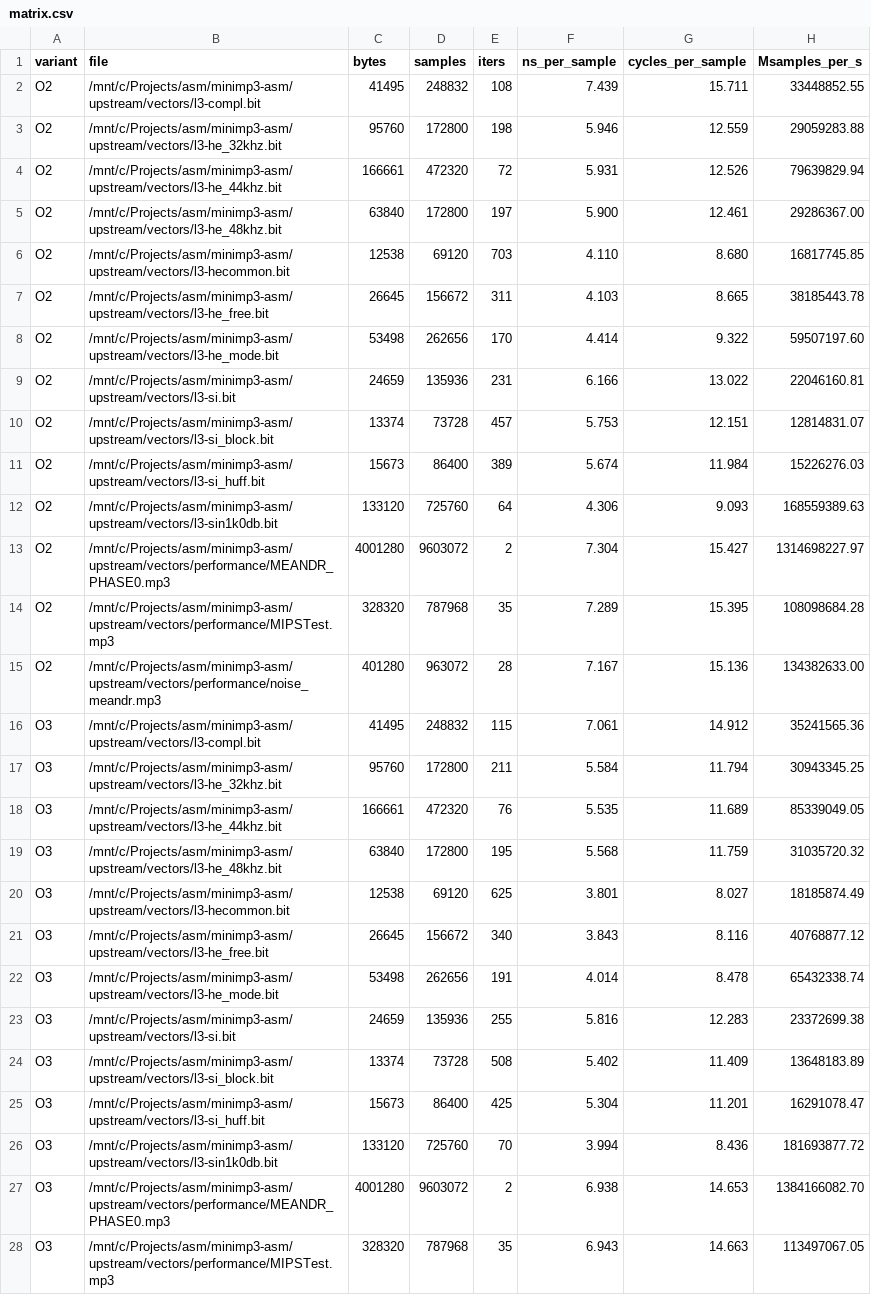
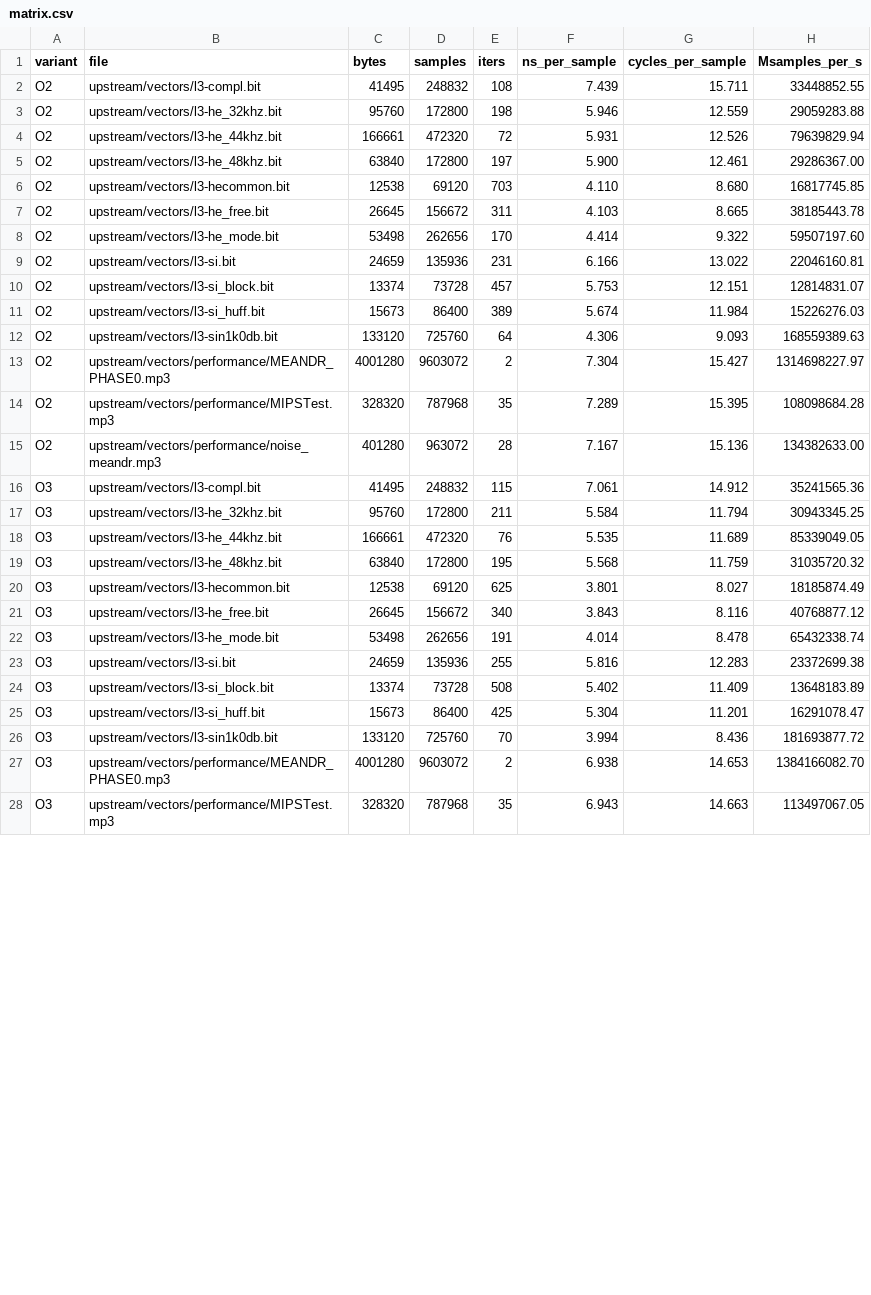
Before and after one commit to aplghl/minimp3-avx2-pgo, a CSV file: results/matrix.csv, drawn as a sheet; only a part is shown; the diff covers the shown part only.

Commit message:
results: consolidate canonical CSVs and document provenance
- exact.csv/fast.csv are now the canonical AVX2+PGO builds (3.492/3.430)
- demote duplicate runs to exact-repro.csv / fast-early.csv
- drop d_imdct.csv / d_fast.csv codenames
- add results/README.md mapping every CSV to generator and status
- add kernels.csv (upstream vs AVX2) and variance.csv (1.3% run spread)
- summary.csv: add exact row and drop the foreign-path matrix header

```diff
--- a/results/matrix.csv
+++ b/results/matrix.csv
@@ -1,28 +1,28 @@
 variant,file,bytes,samples,iters,ns_per_sample,cycles_per_sample,Msamples_per_s
-O2,/mnt/c/Projects/asm/minimp3-asm/upstream/vectors/l3-compl.bit,41495,248832,108,7.439,15.711,33448852.55
-O2,/mnt/c/Projects/asm/minimp3-asm/upstream/vectors/l3-he_32khz.bit,95760,172800,198,5.946,12.559,29059283.88
-O2,/mnt/c/Projects/asm/minimp3-asm/upstream/vectors/l3-he_44khz.bit,166661,472320,72,5.931,12.526,79639829.94
-O2,/mnt/c/Projects/asm/minimp3-asm/upstream/vectors/l3-he_48khz.bit,63840,172800,197,5.900,12.461,29286367.00
-O2,/mnt/c/Projects/asm/minimp3-asm/upstream/vectors/l3-hecommon.bit,12538,69120,703,4.110,8.680,16817745.85
-O2,/mnt/c/Projects/asm/minimp3-asm/upstream/vectors/l3-he_free.bit,26645,156672,311,4.103,8.665,38185443.78
-O2,/mnt/c/Projects/asm/minimp3-asm/upstream/vectors/l3-he_mode.bit,53498,262656,170,4.414,9.322,59507197.60
-O2,/mnt/c/Projects/asm/minimp3-asm/upstream/vectors/l3-si.bit,24659,135936,231,6.166,13.022,22046160.81
-O2,/mnt/c/Projects/asm/minimp3-asm/upstream/vectors/l3-si_block.bit,13374,73728,457,5.753,12.151,12814831.07
-O2,/mnt/c/Projects/asm/minimp3-asm/upstream/vectors/l3-si_huff.bit,15673,86400,389,5.674,11.984,15226276.03
-O2,/mnt/c/Projects/asm/minimp3-asm/upstream/vectors/l3-sin1k0db.bit,133120,725760,64,4.306,9.093,168559389.63
-O2,/mnt/c/Projects/asm/minimp3-asm/upstream/vectors/performance/MEANDR_PHASE0.mp3,4001280,9603072,2,7.304,15.427,1314698227.97
-O2,/mnt/c/Projects/asm/minimp3-asm/upstream/vectors/performance/MIPSTest.mp3,328320,787968,35,7.289,15.395,108098684.28
-O2,/mnt/c/Projects/asm/minimp3-asm/upstream/vectors/performance/noise_meandr.mp3,401280,963072,28,7.167,15.136,134382633.00
-O3,/mnt/c/Projects/asm/minimp3-asm/upstream/vectors/l3-compl.bit,41495,248832,115,7.061,14.912,35241565.36
-O3,/mnt/c/Projects/asm/minimp3-asm/upstream/vectors/l3-he_32khz.bit,95760,172800,211,5.584,11.794,30943345.25
-O3,/mnt/c/Projects/asm/minimp3-asm/upstream/vectors/l3-he_44khz.bit,166661,472320,76,5.535,11.689,85339049.05
-O3,/mnt/c/Projects/asm/minimp3-asm/upstream/vectors/l3-he_48khz.bit,63840,172800,195,5.568,11.759,31035720.32
-O3,/mnt/c/Projects/asm/minimp3-asm/upstream/vectors/l3-hecommon.bit,12538,69120,625,3.801,8.027,18185874.49
-O3,/mnt/c/Projects/asm/minimp3-asm/upstream/vectors/l3-he_free.bit,26645,156672,340,3.843,8.116,40768877.12
-O3,/mnt/c/Projects/asm/minimp3-asm/upstream/vectors/l3-he_mode.bit,53498,262656,191,4.014,8.478,65432338.74
-O3,/mnt/c/Projects/asm/minimp3-asm/upstream/vectors/l3-si.bit,24659,135936,255,5.816,12.283,23372699.38
-O3,/mnt/c/Projects/asm/minimp3-asm/upstream/vectors/l3-si_block.bit,13374,73728,508,5.402,11.409,13648183.89
-O3,/mnt/c/Projects/asm/minimp3-asm/upstream/vectors/l3-si_huff.bit,15673,86400,425,5.304,11.201,16291078.47
-O3,/mnt/c/Projects/asm/minimp3-asm/upstream/vectors/l3-sin1k0db.bit,133120,725760,70,3.994,8.436,181693877.72
-O3,/mnt/c/Projects/asm/minimp3-asm/upstream/vectors/performance/MEANDR_PHASE0.mp3,4001280,9603072,2,6.938,14.653,1384166082.70
-O3,/mnt/c/Projects/asm/minimp3-asm/upstream/vectors/performance/MIPSTest.mp3,328320,787968,35,6.943,14.663,113497067.05
+O2,upstream/vectors/l3-compl.bit,41495,248832,108,7.439,15.711,33448852.55
+O2,upstream/vectors/l3-he_32khz.bit,95760,172800,198,5.946,12.559,29059283.88
+O2,upstream/vectors/l3-he_44khz.bit,166661,472320,72,5.931,12.526,79639829.94
+O2,upstream/vectors/l3-he_48khz.bit,63840,172800,197,5.900,12.461,29286367.00
+O2,upstream/vectors/l3-hecommon.bit,12538,69120,703,4.110,8.680,16817745.85
+O2,upstream/vectors/l3-he_free.bit,26645,156672,311,4.103,8.665,38185443.78
+O2,upstream/vectors/l3-he_mode.bit,53498,262656,170,4.414,9.322,59507197.60
+O2,upstream/vectors/l3-si.bit,24659,135936,231,6.166,13.022,22046160.81
+O2,upstream/vectors/l3-si_block.bit,13374,73728,457,5.753,12.151,12814831.07
+O2,upstream/vectors/l3-si_huff.bit,15673,86400,389,5.674,11.984,15226276.03
+O2,upstream/vectors/l3-sin1k0db.bit,133120,725760,64,4.306,9.093,168559389.63
+O2,upstream/vectors/performance/MEANDR_PHASE0.mp3,4001280,9603072,2,7.304,15.427,1314698227.97
+O2,upstream/vectors/performance/MIPSTest.mp3,328320,787968,35,7.289,15.395,108098684.28
+O2,upstream/vectors/performance/noise_meandr.mp3,401280,963072,28,7.167,15.136,134382633.00
+O3,upstream/vectors/l3-compl.bit,41495,248832,115,7.061,14.912,35241565.36
+O3,upstream/vectors/l3-he_32khz.bit,95760,172800,211,5.584,11.794,30943345.25
+O3,upstream/vectors/l3-he_44khz.bit,166661,472320,76,5.535,11.689,85339049.05
+O3,upstream/vectors/l3-he_48khz.bit,63840,172800,195,5.568,11.759,31035720.32
+O3,upstream/vectors/l3-hecommon.bit,12538,69120,625,3.801,8.027,18185874.49
+O3,upstream/vectors/l3-he_free.bit,26645,156672,340,3.843,8.116,40768877.12
+O3,upstream/vectors/l3-he_mode.bit,53498,262656,191,4.014,8.478,65432338.74
+O3,upstream/vectors/l3-si.bit,24659,135936,255,5.816,12.283,23372699.38
+O3,upstream/vectors/l3-si_block.bit,13374,73728,508,5.402,11.409,13648183.89
+O3,upstream/vectors/l3-si_huff.bit,15673,86400,425,5.304,11.201,16291078.47
+O3,upstream/vectors/l3-sin1k0db.bit,133120,725760,70,3.994,8.436,181693877.72
+O3,upstream/vectors/performance/MEANDR_PHASE0.mp3,4001280,9603072,2,6.938,14.653,1384166082.70
+O3,upstream/vectors/performance/MIPSTest.mp3,328320,787968,35,6.943,14.663,113497067.05
```
Also changed, not shown: 43 edited cells elsewhere in this file, results/exact.csv, results/fast.csv, 11 other files.
